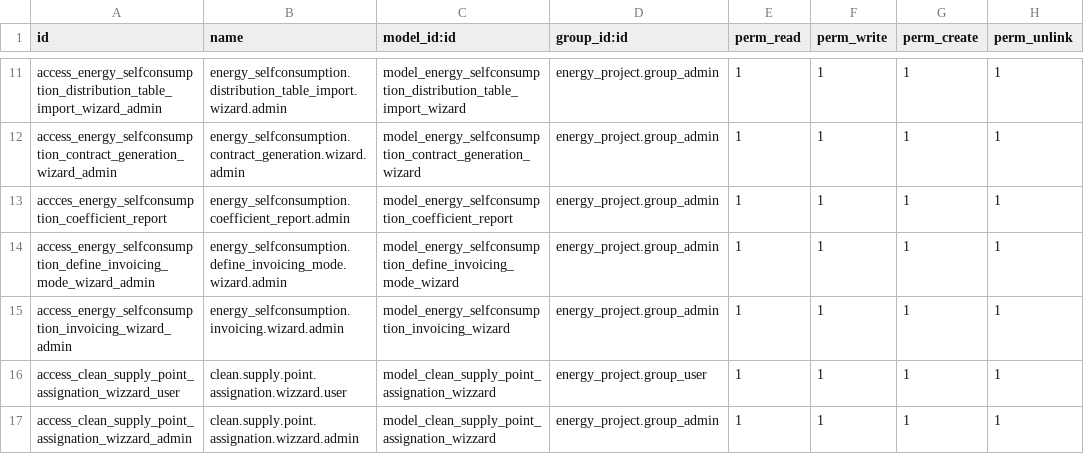
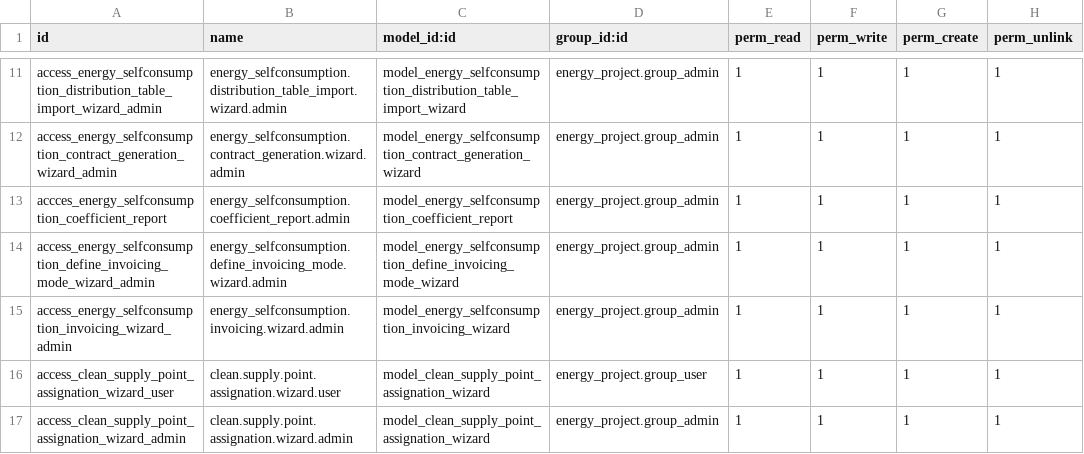
Before and after one commit to somcomunitats-coop/odoo-ec, a CSV file: energy_selfconsumption/security/ir.model.access.csv, drawn as a sheet; only a part is shown, gaps mark what is left out.

Commit message:
[FIX] energy_selfconsumption: Fix of code review - Translate english, delete unusing code, change name of fields, new class of css and simplify code

```diff
--- a/energy_selfconsumption/security/ir.model.access.csv
+++ b/energy_selfconsumption/security/ir.model.access.csv
@@ -15,3 +15,3 @@ access_energy_selfconsumption_define_invoicing_mode_wizard_admin,energy_selfcons
 access_energy_selfconsumption_invoicing_wizard_admin,energy_selfconsumption.invoicing.wizard.admin,model_energy_selfconsumption_invoicing_wizard,energy_project.group_admin,1,1,1,1
-access_clean_supply_point_assignation_wizzard_user,clean.supply.point.assignation.wizzard.user,model_clean_supply_point_assignation_wizzard,energy_project.group_user,1,1,1,1
-access_clean_supply_point_assignation_wizzard_admin,clean.supply.point.assignation.wizzard.admin,model_clean_supply_point_assignation_wizzard,energy_project.group_admin,1,1,1,1
+access_clean_supply_point_assignation_wizard_user,clean.supply.point.assignation.wizard.user,model_clean_supply_point_assignation_wizard,energy_project.group_user,1,1,1,1
+access_clean_supply_point_assignation_wizard_admin,clean.supply.point.assignation.wizard.admin,model_clean_supply_point_assignation_wizard,energy_project.group_admin,1,1,1,1
```
Also changed, not shown: 13 other files.
